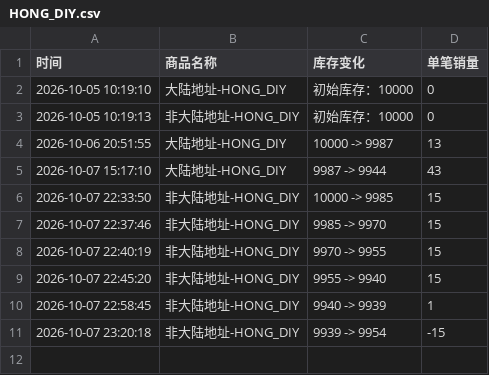
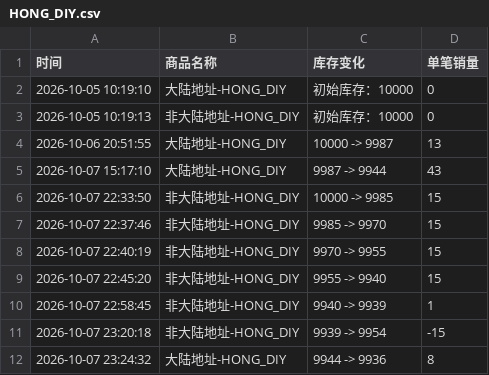
Before and after one commit to Juineii/pow_imini1007, a CSV file: HONG_DIY.csv, drawn as a sheet; the diff names each change by its address in the sheet, - before the commit and + after, or states it on an @@ line.

Commit message:
自动更新数据 2026-10-07 23:25:20

```diff
--- a/HONG_DIY.csv
+++ b/HONG_DIY.csv
+row 12: 2026-10-07 23:24:32 | 大陆地址-HONG_DIY | 9944 -> 9936 | 8
```
